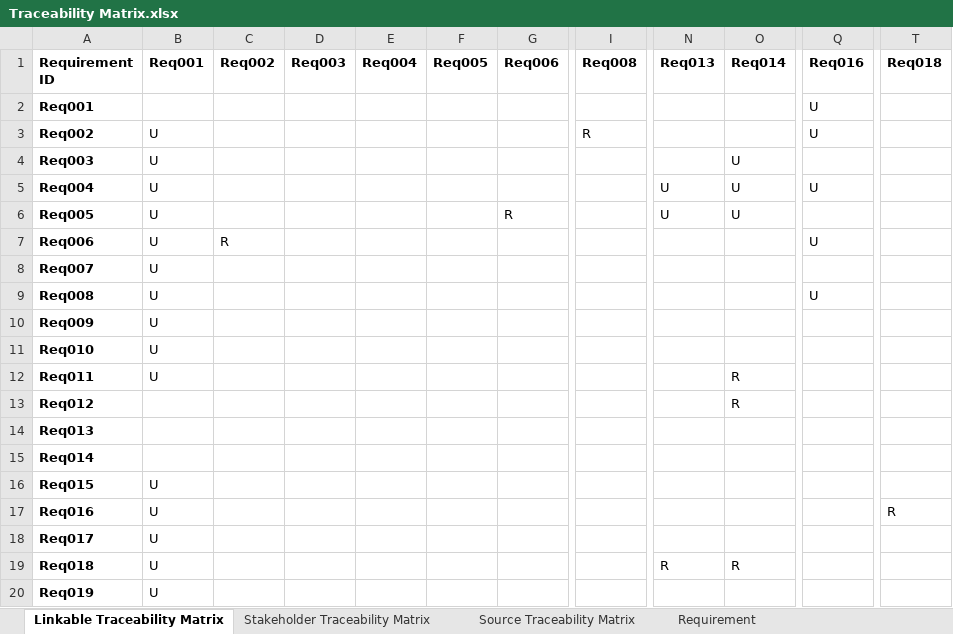
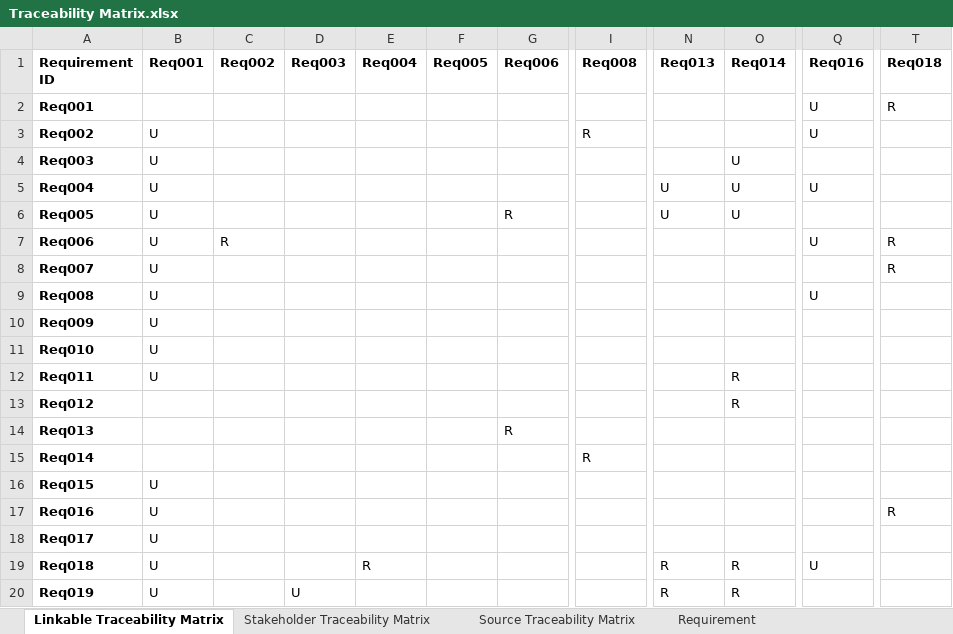
Before and after one commit to Griselda4774/EAS-EmploymentAssistanceSystem, an Excel workbook: Lab1/Lab1.3 Matrix/Traceability Matrix.xlsx, sheet Linkable Traceability Matrix, drawn as a sheet; only a part is shown, gaps mark what is left out; values as stored, in another font and other column widths than the file's, no borders; the diff names each change by its address in the sheet, - before the commit and + after, or states it on an @@ line.

Commit message:
Fix matrix

```diff
--- a/Lab1/Lab1.3 Matrix/Traceability Matrix.xlsx (sheet Linkable Traceability Matrix)
+++ b/Lab1/Lab1.3 Matrix/Traceability Matrix.xlsx (sheet Linkable Traceability Matrix)
-T2 (Req018): (empty)
+T2 (Req018): R
-T7:T8 (Req018): (empty)
+T7:T8 (Req018): R
-G14 (Req006): (empty)
+G14 (Req006): R
-I15 (Req008): (empty)
+I15 (Req008): R
-E19 (Req004): (empty)
+E19 (Req004): R
-Q19 (Req016): (empty)
+Q19 (Req016): U
-D20 (Req003): (empty)
+D20 (Req003): U
-N20 (Req013): (empty)
+N20 (Req013): R
-O20 (Req014): (empty)
+O20 (Req014): R
```
Also changed, not shown: sheet Requirement.
